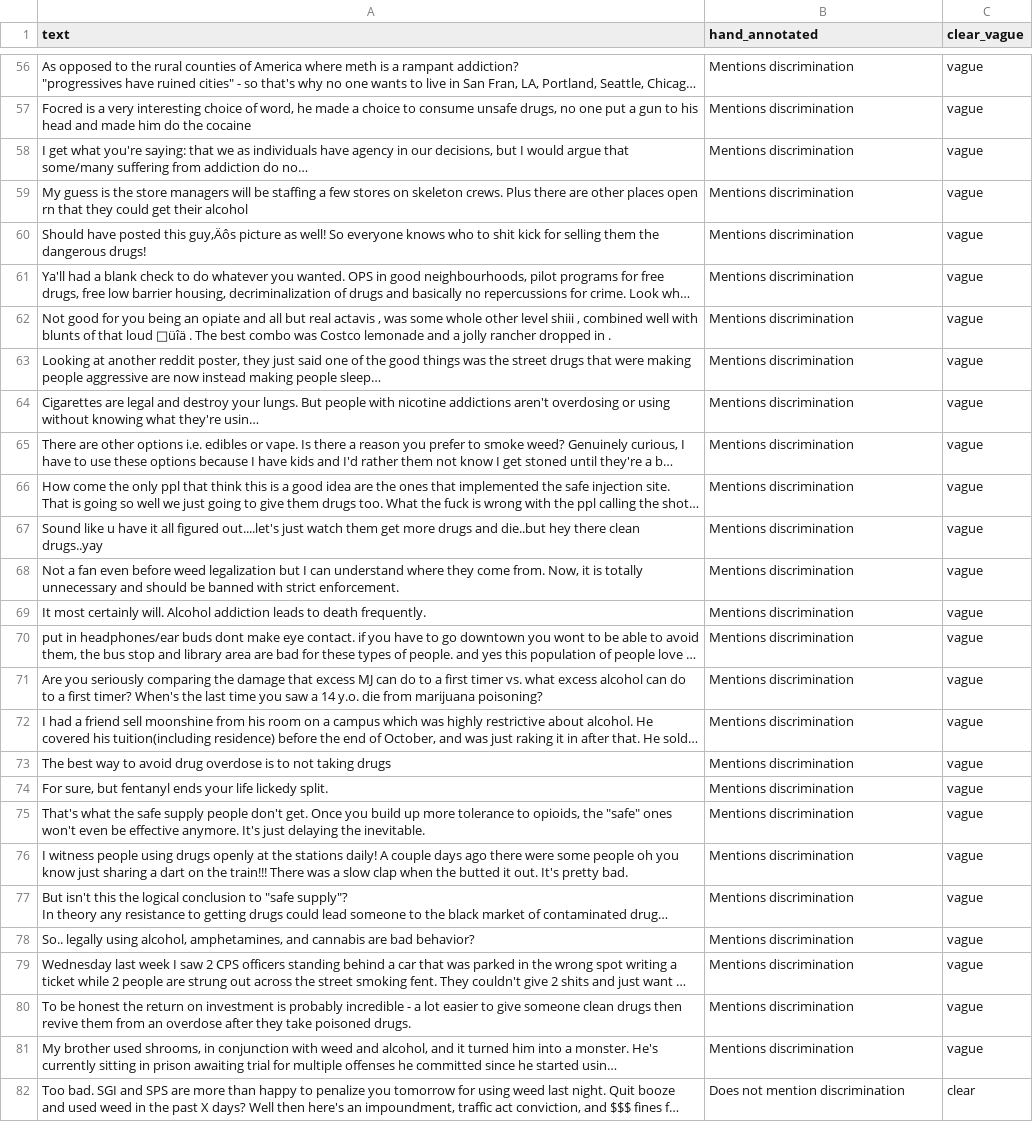
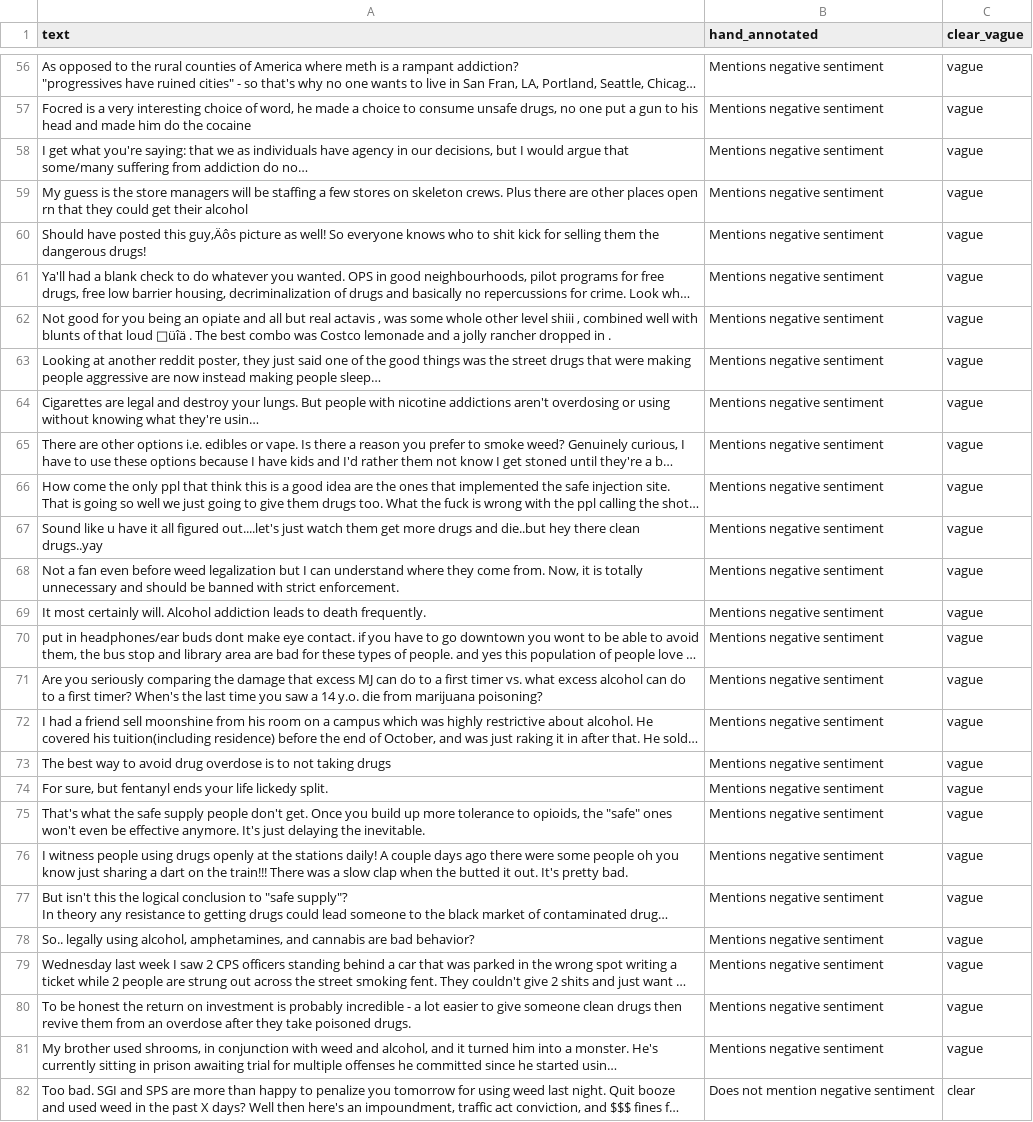
Before and after one commit to tanisseepp/scrubtest, a CSV file: phrase_engineering_stigma2.csv, drawn as a sheet; only a part is shown, gaps mark what is left out; long unchanged cells end in …; the diff covers the shown part only; the diff names each change by its address in the sheet, - before the commit and + after, or states it on an @@ line.

```diff
--- a/phrase_engineering_stigma2.csv
+++ b/phrase_engineering_stigma2.csv
-B56:B81 (hand_annotated): Mentions discrimination
+B56:B81 (hand_annotated): Mentions negative sentiment
-B82 (hand_annotated): Does not mention discrimination
+B82 (hand_annotated): Does not mention negative sentiment
```
Also changed, not shown: 173 edited cells elsewhere in this file.
